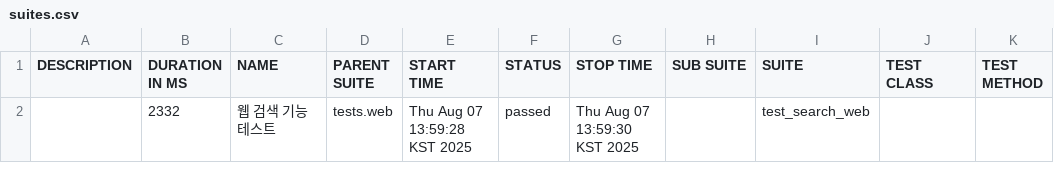
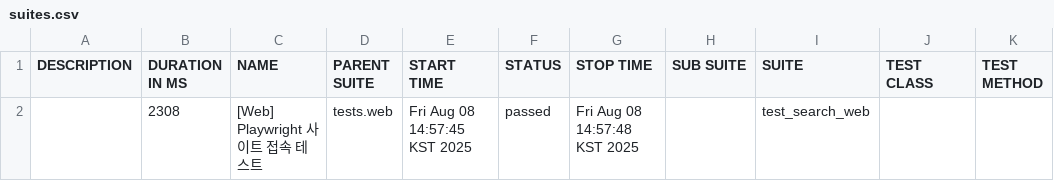
Before and after one commit to ssyeon612/automation-project, a CSV file: data/suites.csv, drawn as a sheet.

```diff
--- a/data/suites.csv
+++ b/data/suites.csv
@@ -1,2 +1,2 @@
 "DESCRIPTION","DURATION IN MS","NAME","PARENT SUITE","START TIME","STATUS","STOP TIME","SUB SUITE","SUITE","TEST CLASS","TEST METHOD"
-"","2332","웹 검색 기능 테스트","tests.web","Thu Aug 07 13:59:28 KST 2025","passed","Thu Aug 07 13:59:30 KST 2025","","test_search_web","",""
+"","2308","[Web] Playwright 사이트 접속 테스트","tests.web","Fri Aug 08 14:57:45 KST 2025","passed","Fri Aug 08 14:57:48 KST 2025","","test_search_web","",""
```
Also changed, not shown: 16 other files.
